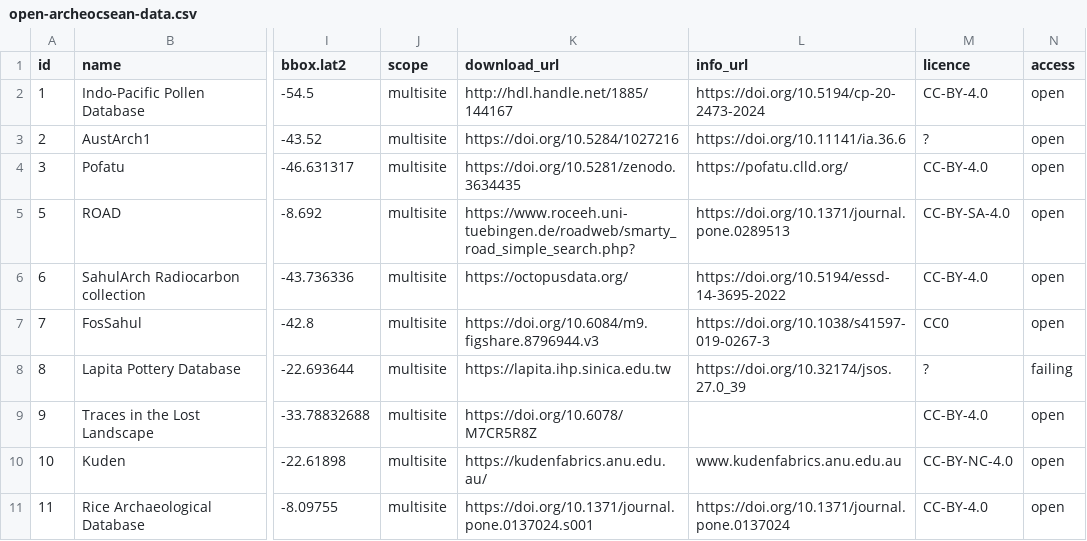
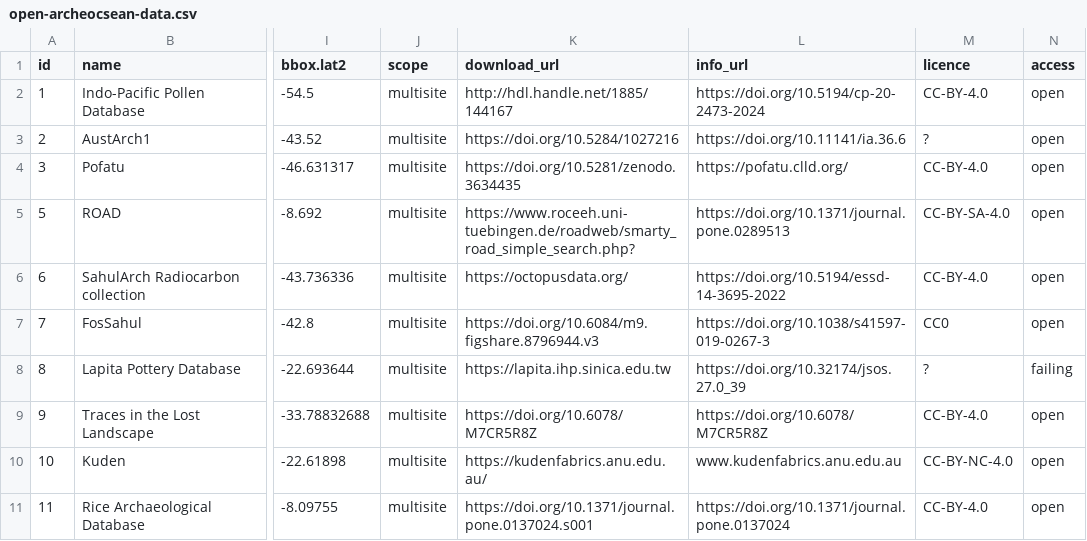
Before and after one commit to sebastien-plutniak/open-archeocsean, a CSV file: data/open-archeocsean-data.csv, drawn as a sheet; only a part is shown, gaps mark what is left out; the diff covers the shown part only; the diff names each change by its address in the sheet, - before the commit and + after, or states it on an @@ line.

```diff
--- a/data/open-archeocsean-data.csv
+++ b/data/open-archeocsean-data.csv
-L9 (info_url): (empty)
+L9 (info_url): https://doi.org/10.6078/M7CR5R8Z
```
Also changed, not shown: 3 added rows and 15 edited cells elsewhere in this file, 3 other files.
